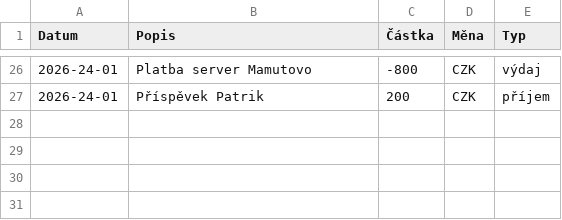
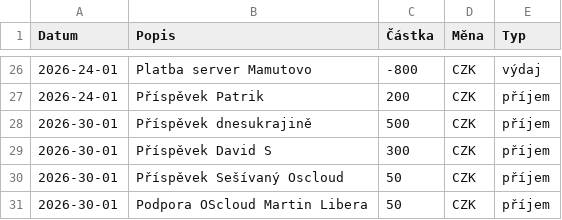
Before and after one commit to zkreml/prehlad-financi-komunity, a CSV file: finance.csv, drawn as a sheet; only a part is shown, gaps mark what is left out.

Commit message:
Aktuaůizace financí

```diff
--- a/finance.csv
+++ b/finance.csv
@@ -27 +27,5 @@ Datum,Popis,Částka,Měna,Typ
 2026-24-01,Příspěvek Patrik,200,CZK,příjem
+2026-30-01,Příspěvek dnesukrajině,500,CZK,příjem
+2026-30-01,Příspěvek David S,300,CZK,příjem
+2026-30-01,Příspěvek Sešívaný Oscloud,50,CZK,příjem
+2026-30-01,Podpora OScloud Martin Libera,50,CZK,příjem
```
